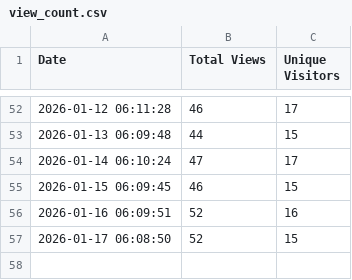
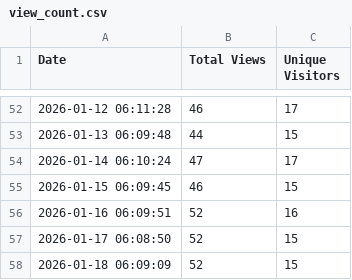
Before and after one commit to jpmorgan-payments/unicorn-finance, a CSV file: metrics/view_count.csv, drawn as a sheet; only a part is shown, gaps mark what is left out; the diff names each change by its address in the sheet, - before the commit and + after, or states it on an @@ line.

```diff
--- a/metrics/view_count.csv
+++ b/metrics/view_count.csv
+row 58: 2026-01-18 06:09:09 | 52 | 15
```
Also changed, not shown: metrics/clone_count.csv, metrics/referrer_stats.csv.
